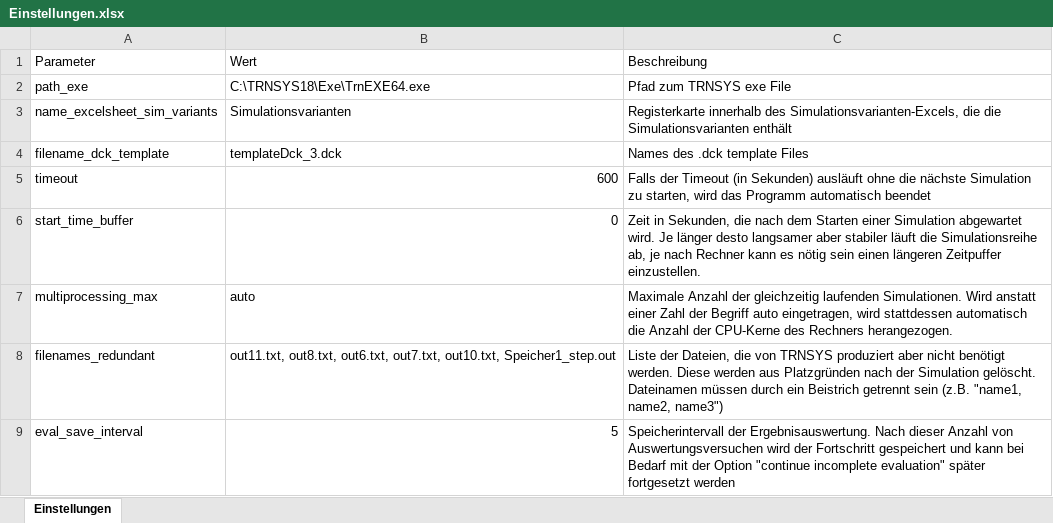
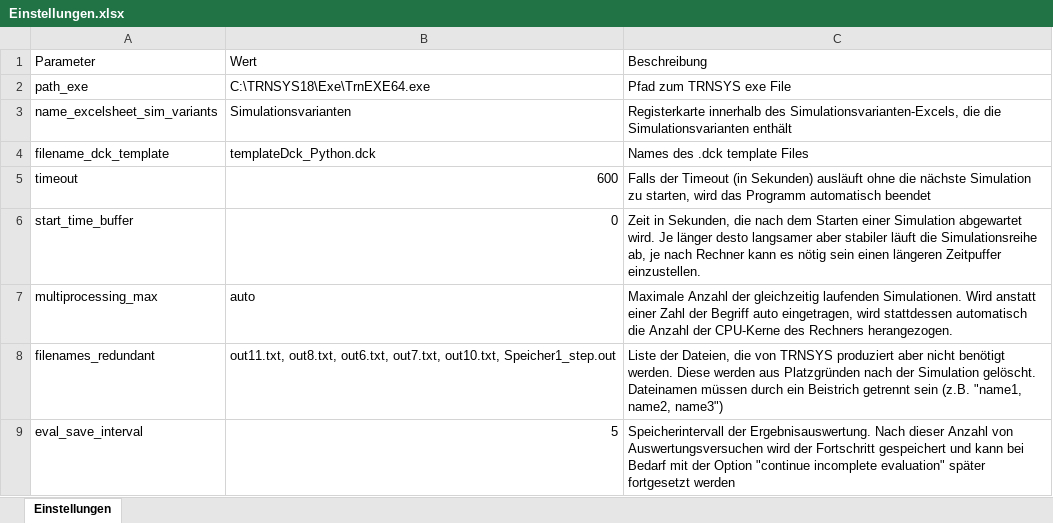
Before and after one commit to Pielau92/TRNSYSAuto, an Excel workbook: Basisordner/Einstellungen.xlsx, sheet Einstellungen, drawn as a sheet; values as stored, in another font and other column widths than the file's, no borders; the diff names each change by its address in the sheet, - before the commit and + after, or states it on an @@ line.

Commit message:
Switch to templateDck_Python
templateDck_Python is including the calling Python from TRNSYS solution. Will only work with additional changes though (see future commits).

```diff
--- a/Basisordner/Einstellungen.xlsx (sheet Einstellungen)
+++ b/Basisordner/Einstellungen.xlsx (sheet Einstellungen)
-B4: templateDck_3.dck
+B4: templateDck_Python.dck
```
Also changed, not shown: 1 other file.
